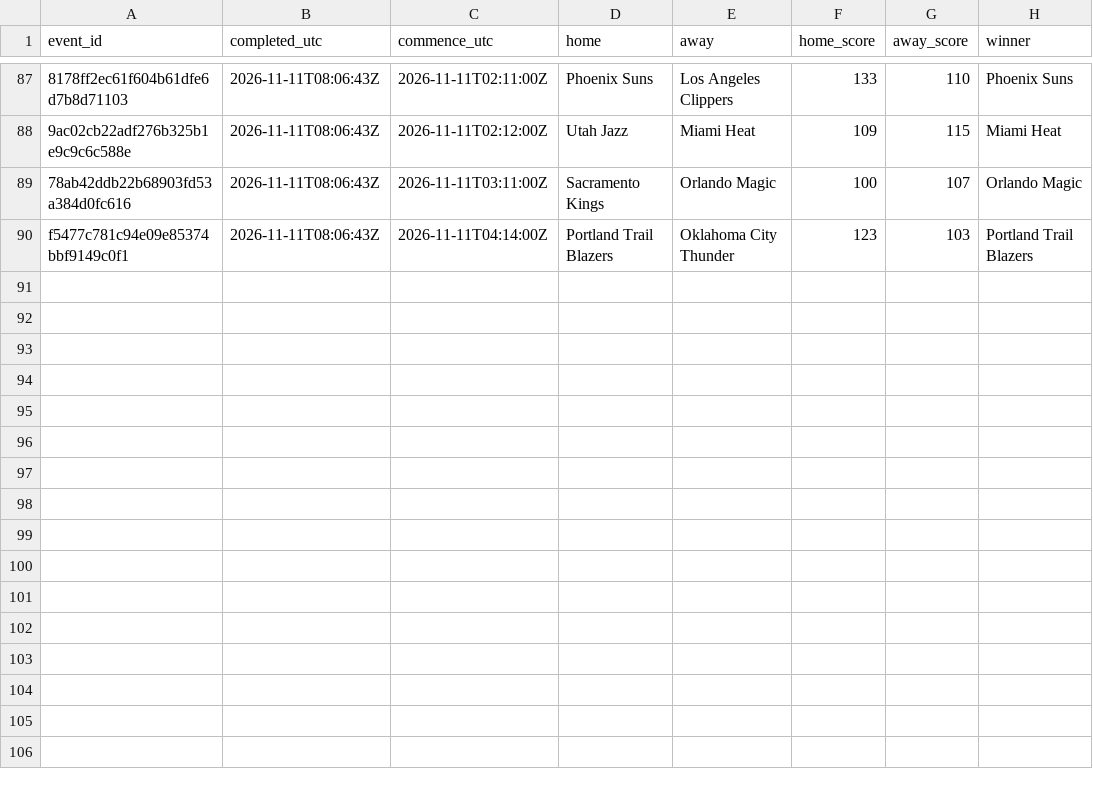
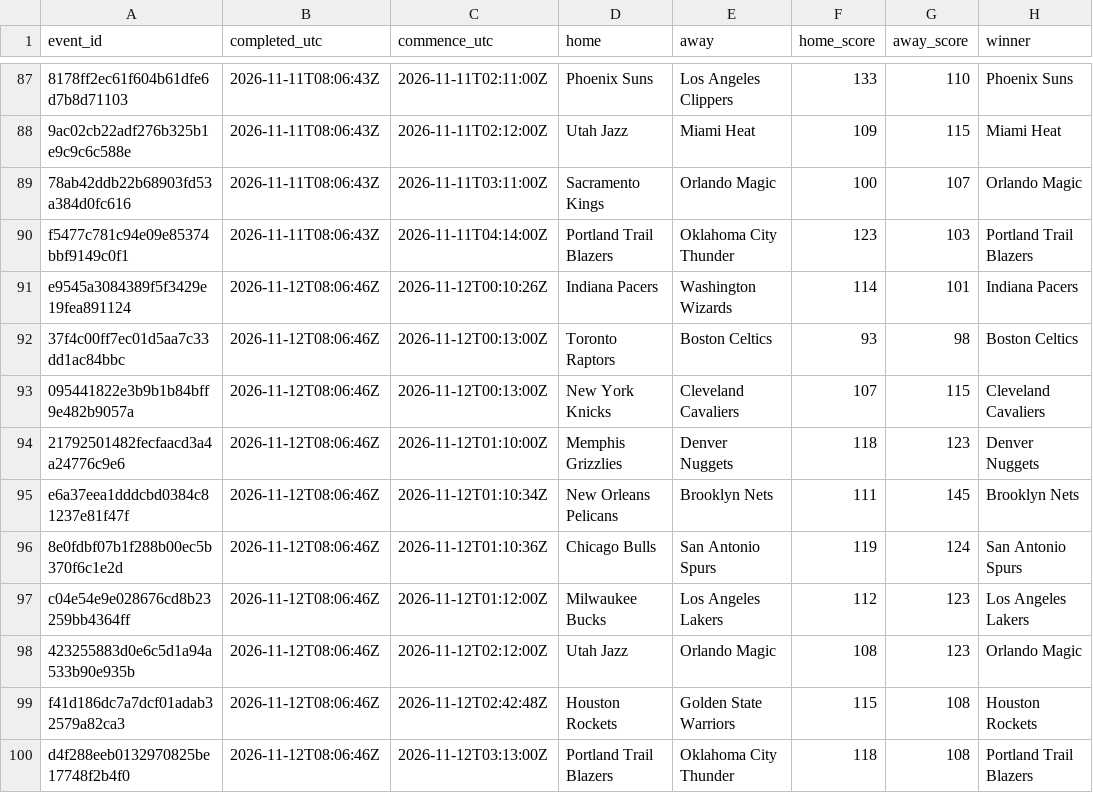
Before and after one commit to felix1975men-cpu/odds-monitor, a CSV file: data/nba/results-2026-11.csv, drawn as a sheet; only a part is shown, gaps mark what is left out; the diff names each change by its address in the sheet, - before the commit and + after, or states it on an @@ line.

Commit message:
nba results 2026-11-12

```diff
--- a/data/nba/results-2026-11.csv
+++ b/data/nba/results-2026-11.csv
+row 91: e9545a3084389f5f3429e19fea891124 | 2026-11-12T08:06:46Z | 2026-11-12T00:10:26Z | Indiana Pacers | Washington Wizards | 114 | 101 | Indiana Pacers
+row 92: 37f4c00ff7ec01d5aa7c33dd1ac84bbc | 2026-11-12T08:06:46Z | 2026-11-12T00:13:00Z | Toronto Raptors | Boston Celtics | 93 | 98 | Boston Celtics
+row 93: 095441822e3b9b1b84bff9e482b9057a | 2026-11-12T08:06:46Z | 2026-11-12T00:13:00Z | New York Knicks | Cleveland Cavaliers | 107 | 115 | Cleveland Cavaliers
+row 94: 21792501482fecfaacd3a4a24776c9e6 | 2026-11-12T08:06:46Z | 2026-11-12T01:10:00Z | Memphis Grizzlies | Denver Nuggets | 118 | 123 | Denver Nuggets
+row 95: e6a37eea1dddcbd0384c81237e81f47f | 2026-11-12T08:06:46Z | 2026-11-12T01:10:34Z | New Orleans Pelicans | Brooklyn Nets | 111 | 145 | Brooklyn Nets
+row 96: 8e0fdbf07b1f288b00ec5b370f6c1e2d | 2026-11-12T08:06:46Z | 2026-11-12T01:10:36Z | Chicago Bulls | San Antonio Spurs | 119 | 124 | San Antonio Spurs
+row 97: c04e54e9e028676cd8b23259bb4364ff | 2026-11-12T08:06:46Z | 2026-11-12T01:12:00Z | Milwaukee Bucks | Los Angeles Lakers | 112 | 123 | Los Angeles Lakers
+row 98: 423255883d0e6c5d1a94a533b90e935b | 2026-11-12T08:06:46Z | 2026-11-12T02:12:00Z | Utah Jazz | Orlando Magic | 108 | 123 | Orlando Magic
+row 99: f41d186dc7a7dcf01adab32579a82ca3 | 2026-11-12T08:06:46Z | 2026-11-12T02:42:48Z | Houston Rockets | Golden State Warriors | 115 | 108 | Houston Rockets
+row 100: d4f288eeb0132970825be17748f2b4f0 | 2026-11-12T08:06:46Z | 2026-11-12T03:13:00Z | Portland Trail Blazers | Oklahoma City Thunder | 118 | 108 | Portland Trail Blazers
```
